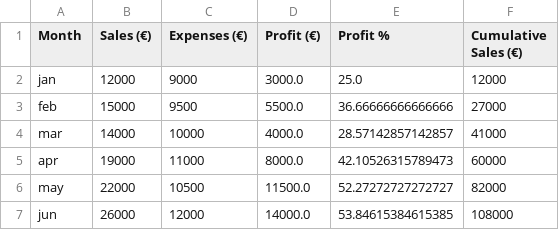
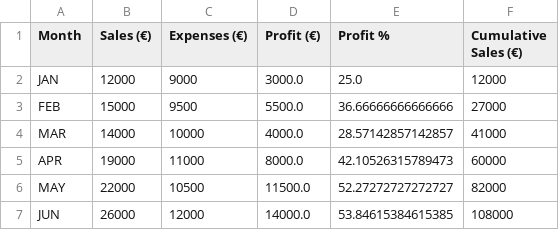
Before and after one commit to GreatArgony/agent_roadmap_gae, a CSV file: company_performance.csv, drawn as a sheet.

```diff
--- a/company_performance.csv
+++ b/company_performance.csv
@@ -1,7 +1,7 @@
 Month,Sales (€),Expenses (€),Profit (€),Profit %,Cumulative Sales (€)
-jan,12000,9000,3000.0,25.0,12000
-feb,15000,9500,5500.0,36.66666666666666,27000
-mar,14000,10000,4000.0,28.57142857142857,41000
-apr,19000,11000,8000.0,42.10526315789473,60000
-may,22000,10500,11500.0,52.27272727272727,82000
-jun,26000,12000,14000.0,53.84615384615385,108000
+JAN,12000,9000,3000.0,25.0,12000
+FEB,15000,9500,5500.0,36.66666666666666,27000
+MAR,14000,10000,4000.0,28.57142857142857,41000
+APR,19000,11000,8000.0,42.10526315789473,60000
+MAY,22000,10500,11500.0,52.27272727272727,82000
+JUN,26000,12000,14000.0,53.84615384615385,108000
```
Also changed, not shown: agent_tokens_logs.csv, 4 other files.
